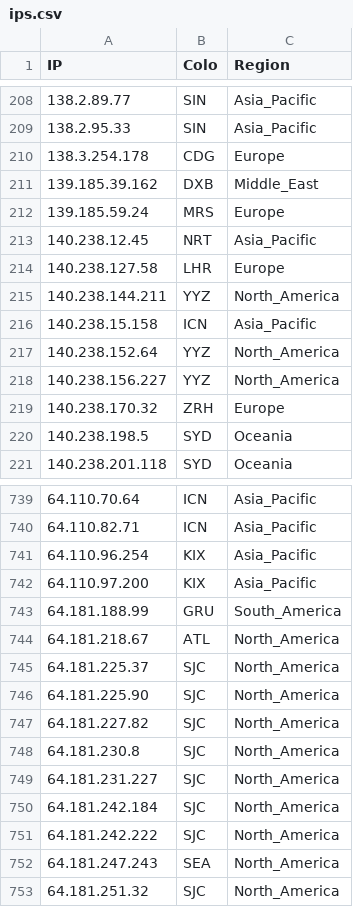
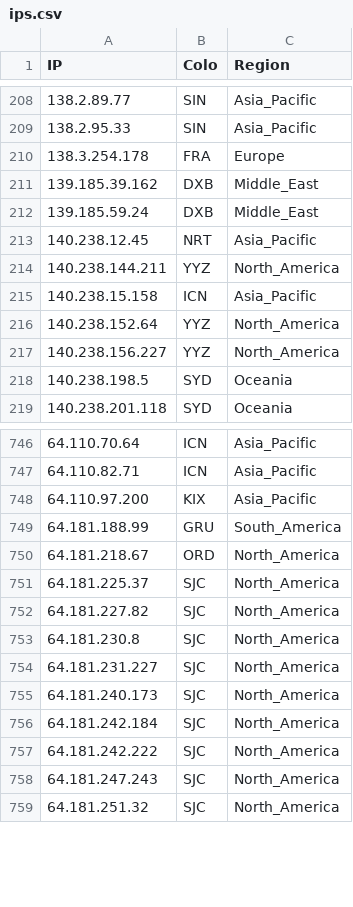
Before and after one commit to FarelRA/proxyip-tracker, a CSV file: result/ips.csv, drawn as a sheet; only a part is shown, gaps mark what is left out; the diff covers the shown part only.

```diff
--- a/result/ips.csv
+++ b/result/ips.csv
@@ -209,7 +209,6 @@ IP,Colo,Region
 138.2.95.33,SIN,Asia_Pacific
-138.3.254.178,CDG,Europe
+138.3.254.178,FRA,Europe
 139.185.39.162,DXB,Middle_East
-139.185.59.24,MRS,Europe
+139.185.59.24,DXB,Middle_East
 140.238.12.45,NRT,Asia_Pacific
-140.238.127.58,LHR,Europe
 140.238.144.211,YYZ,North_America
@@ -218,3 +217,2 @@ IP,Colo,Region
 140.238.156.227,YYZ,North_America
-140.238.170.32,ZRH,Europe
 140.238.198.5,SYD,Oceania
@@ -740,8 +747,6 @@ IP,Colo,Region
 64.110.82.71,ICN,Asia_Pacific
-64.110.96.254,KIX,Asia_Pacific
 64.110.97.200,KIX,Asia_Pacific
 64.181.188.99,GRU,South_America
-64.181.218.67,ATL,North_America
+64.181.218.67,ORD,North_America
 64.181.225.37,SJC,North_America
-64.181.225.90,SJC,North_America
 64.181.227.82,SJC,North_America
@@ -749,5 +754,6 @@ IP,Colo,Region
 64.181.231.227,SJC,North_America
+64.181.240.173,SJC,North_America
 64.181.242.184,SJC,North_America
 64.181.242.222,SJC,North_America
-64.181.247.243,SEA,North_America
+64.181.247.243,SJC,North_America
 64.181.251.32,SJC,North_America
```
Also changed, not shown: 21 added rows, 12 removed rows and 42 edited cells elsewhere in this file, result/domains-ips.csv, result/tested-ips.csv.
